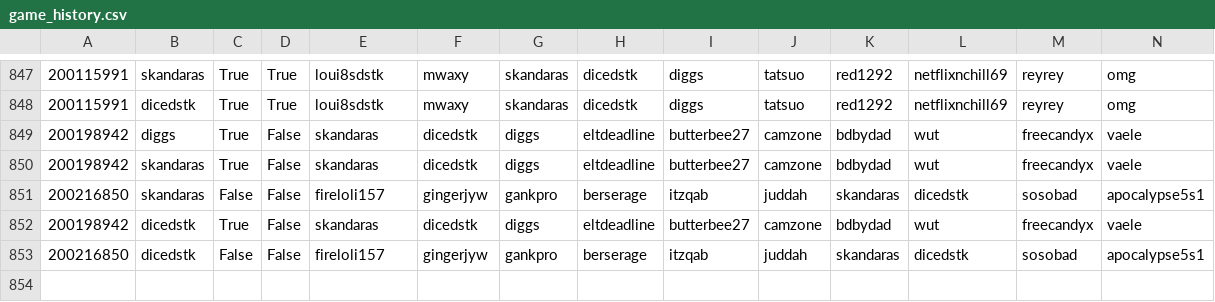
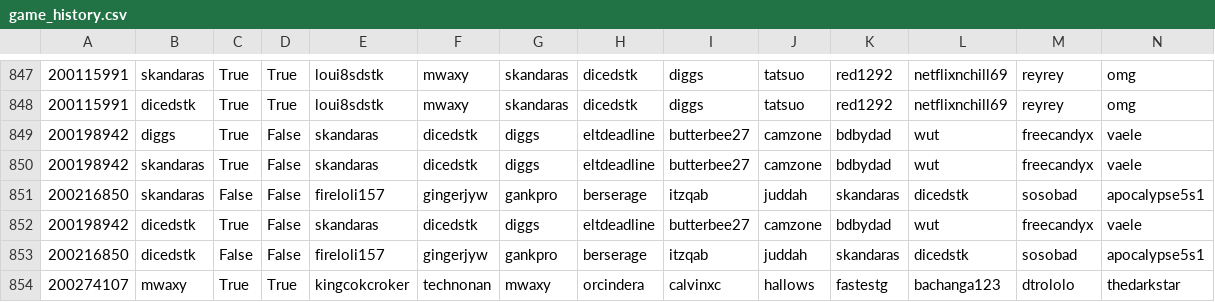
Before and after one commit to DMavec/git_test, a CSV file: data/game_history.csv, drawn as a sheet; only a part is shown, gaps mark what is left out; the diff names each change by its address in the sheet, - before the commit and + after, or states it on an @@ line.

Commit message:
Data update

```diff
--- a/data/game_history.csv
+++ b/data/game_history.csv
+row 854: 200274107 | mwaxy | True | True | kingcokcroker | technonan | mwaxy | orcindera | calvinxc | hallows | fastestg | bachanga123 | dtrololo | thedarkstar
```
Also changed, not shown: data/load_log.csv, data/summary-number.csv, 2 other files.
